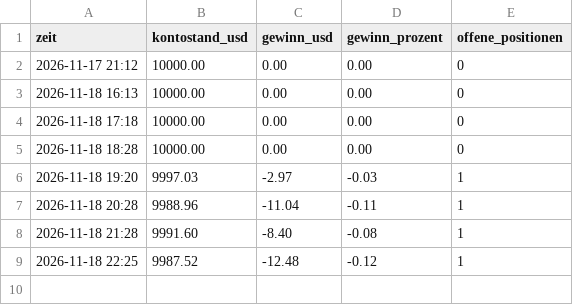
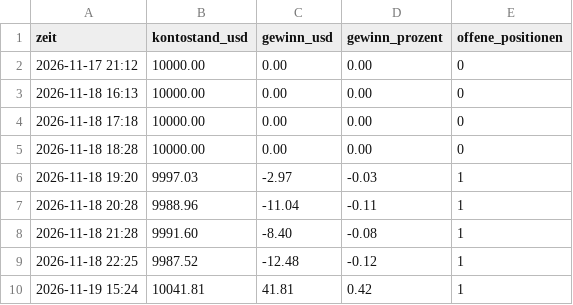
Before and after one commit to ki-gegen-das-system/ki-gegen-das-system, a CSV file: data/bert_kontostand.csv, drawn as a sheet; the diff names each change by its address in the sheet, - before the commit and + after, or states it on an @@ line.

Commit message:
Bert: Update 2026-11-19 14:24 UTC

```diff
--- a/data/bert_kontostand.csv
+++ b/data/bert_kontostand.csv
+row 10: 2026-11-19 15:24 | 10041.81 | 41.81 | 0.42 | 1
```
